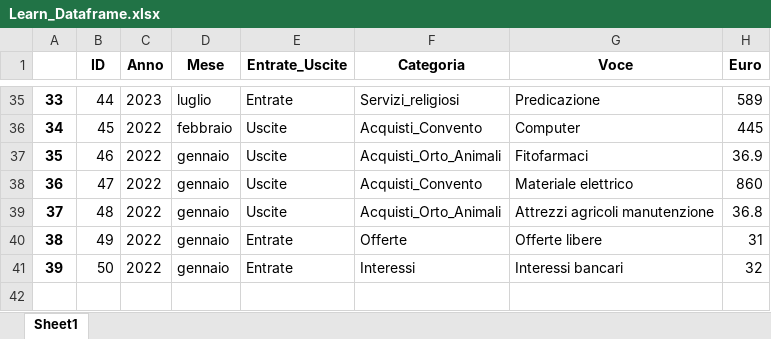
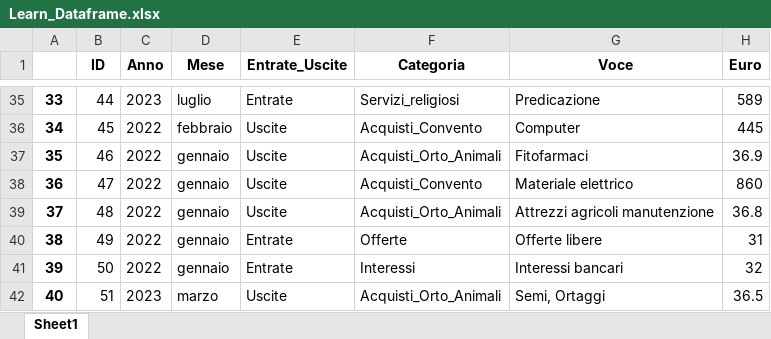
Before and after one commit to fragiaco/python_CONTI_01, an Excel workbook: Learn_Dataframe.xlsx, sheet Sheet1, drawn as a sheet; only a part is shown, gaps mark what is left out; values as stored, in another font and other column widths than the file's, no borders; the diff names each change by its address in the sheet, - before the commit and + after, or states it on an @@ line.

```diff
--- a/Learn_Dataframe.xlsx (sheet Sheet1)
+++ b/Learn_Dataframe.xlsx (sheet Sheet1)
+row 42: 40 | 51 | 2023 | marzo | Uscite | Acquisti_Orto_Animali | Semi, Ortaggi | 36.5
```
Also changed, not shown: Stored_learn_pandas.xlsx, pandas_simple.xlsx, 3 other files.
